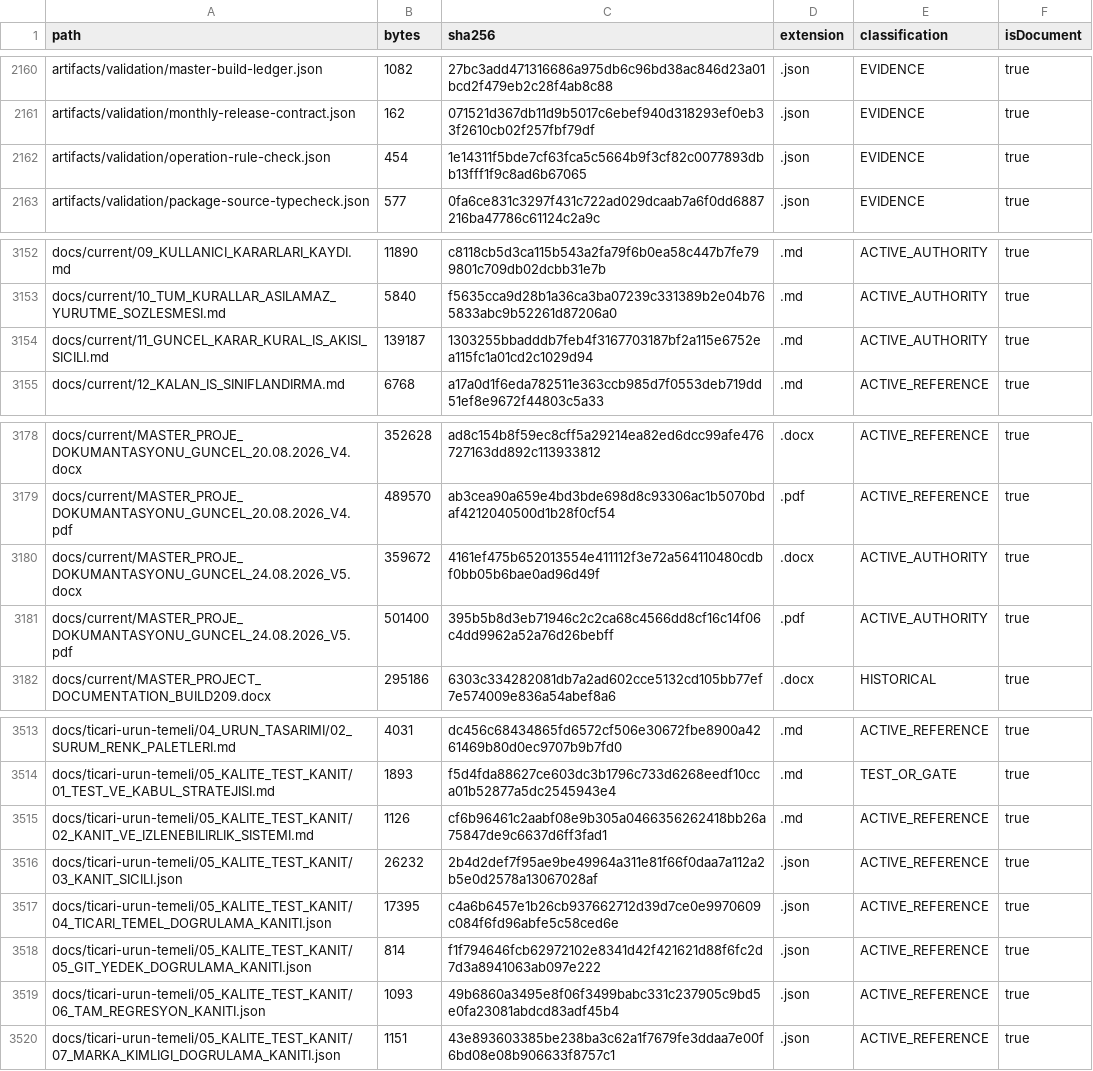
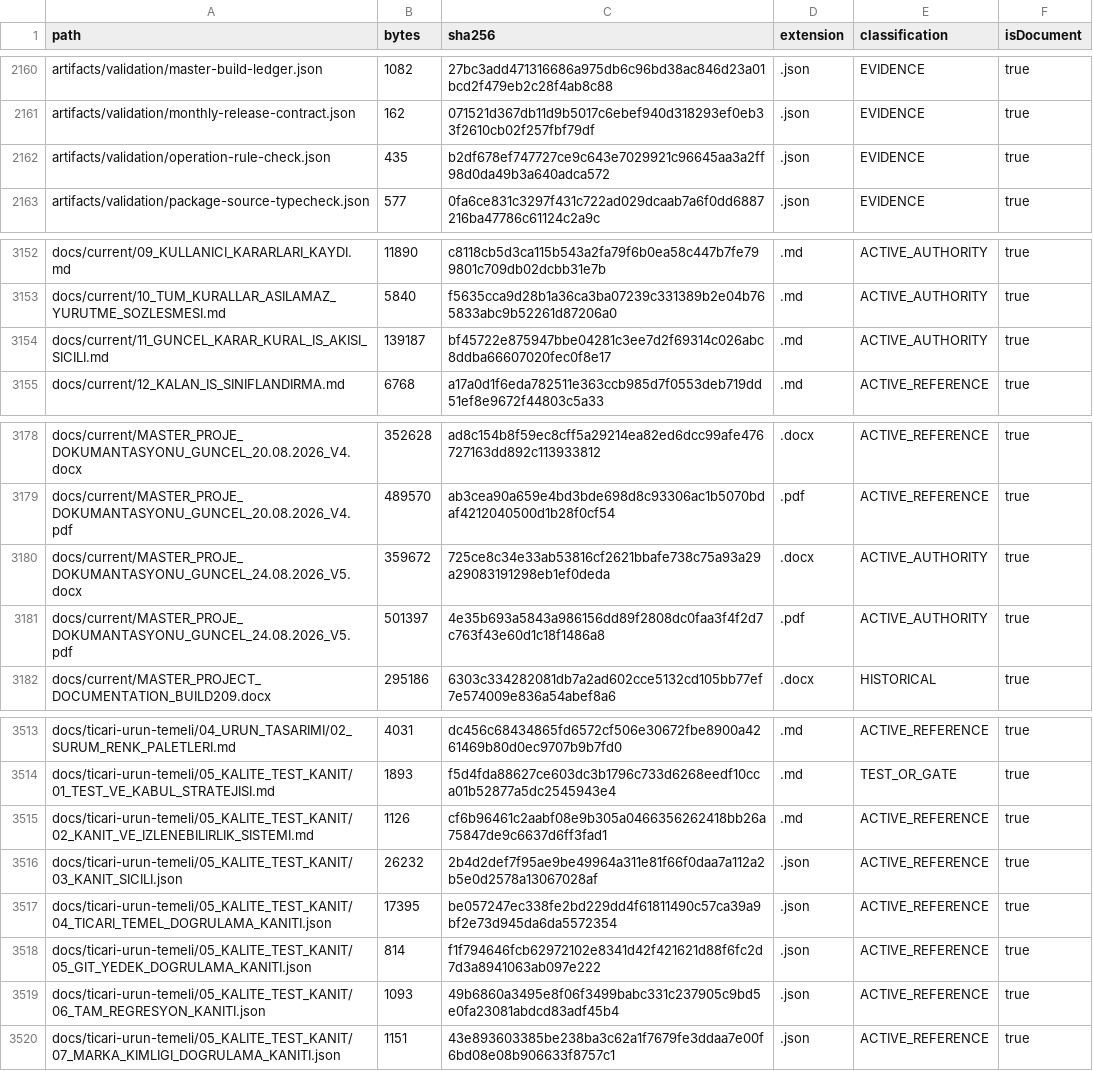
Before and after one commit to hsynmyssrgl/Anadolu-Parsi-AYM, a CSV file: artifacts/manifests/ALL_DOCUMENTS_INDEX.csv, drawn as a sheet; only a part is shown, gaps mark what is left out.

```diff
--- a/artifacts/manifests/ALL_DOCUMENTS_INDEX.csv
+++ b/artifacts/manifests/ALL_DOCUMENTS_INDEX.csv
@@ -2161,3 +2161,3 @@ artifacts/validation/master-build-ledger.json,1082,27bc3add471316686a975db6c96bd
 artifacts/validation/monthly-release-contract.json,162,071521d367db11d9b5017c6ebef940d318293ef0eb33f2610cb02f257fbf79df,.json,EVIDENCE,true
-artifacts/validation/operation-rule-check.json,454,1e14311f5bde7cf63fca5c5664b9f3cf82c0077893dbb13fff1f9c8ad6b67065,.json,EVIDENCE,true
+artifacts/validation/operation-rule-check.json,435,b2df678ef747727ce9c643e7029921c96645aa3a2ff98d0da49b3a640adca572,.json,EVIDENCE,true
 artifacts/validation/package-source-typecheck.json,577,0fa6ce831c3297f431c722ad029dcaab7a6f0dd6887216ba47786c61124c2a9c,.json,EVIDENCE,true
@@ -3153,3 +3153,3 @@ docs/current/09_KULLANICI_KARARLARI_KAYDI.md,11890,c8118cb5d3ca115b543a2fa79f6b0
 docs/current/10_TUM_KURALLAR_ASILAMAZ_YURUTME_SOZLESMESI.md,5840,f5635cca9d28b1a36ca3ba07239c331389b2e04b765833abc9b52261d87206a0,.md,ACTIVE_AUTHORITY,true
-docs/current/11_GUNCEL_KARAR_KURAL_IS_AKISI_SICILI.md,139187,1303255bbadddb7feb4f3167703187bf2a115e6752ea115fc1a01cd2c1029d94,.md,ACTIVE_AUTHORITY,true
+docs/current/11_GUNCEL_KARAR_KURAL_IS_AKISI_SICILI.md,139187,bf45722e875947bbe04281c3ee7d2f69314c026abc8ddba66607020fec0f8e17,.md,ACTIVE_AUTHORITY,true
 docs/current/12_KALAN_IS_SINIFLANDIRMA.md,6768,a17a0d1f6eda782511e363ccb985d7f0553deb719dd51ef8e9672f44803c5a33,.md,ACTIVE_REFERENCE,true
@@ -3179,4 +3179,4 @@ docs/current/MASTER_PROJE_DOKUMANTASYONU_GUNCEL_20.08.2026_V4.docx,352628,ad8c15
 docs/current/MASTER_PROJE_DOKUMANTASYONU_GUNCEL_20.08.2026_V4.pdf,489570,ab3cea90a659e4bd3bde698d8c93306ac1b5070bdaf4212040500d1b28f0cf54,.pdf,ACTIVE_REFERENCE,true
-docs/current/MASTER_PROJE_DOKUMANTASYONU_GUNCEL_24.08.2026_V5.docx,359672,4161ef475b652013554e411112f3e72a564110480cdbf0bb05b6bae0ad96d49f,.docx,ACTIVE_AUTHORITY,true
-docs/current/MASTER_PROJE_DOKUMANTASYONU_GUNCEL_24.08.2026_V5.pdf,501400,395b5b8d3eb71946c2c2ca68c4566dd8cf16c14f06c4dd9962a52a76d26bebff,.pdf,ACTIVE_AUTHORITY,true
+docs/current/MASTER_PROJE_DOKUMANTASYONU_GUNCEL_24.08.2026_V5.docx,359672,725ce8c34e33ab53816cf2621bbafe738c75a93a29a29083191298eb1ef0deda,.docx,ACTIVE_AUTHORITY,true
+docs/current/MASTER_PROJE_DOKUMANTASYONU_GUNCEL_24.08.2026_V5.pdf,501397,4e35b693a5843a986156dd89f2808dc0faa3f4f2d7c763f43e60d1c18f1486a8,.pdf,ACTIVE_AUTHORITY,true
 docs/current/MASTER_PROJECT_DOCUMENTATION_BUILD209.docx,295186,6303c334282081db7a2ad602cce5132cd105bb77ef7e574009e836a54abef8a6,.docx,HISTORICAL,true
@@ -3516,3 +3516,3 @@ docs/ticari-urun-temeli/05_KALITE_TEST_KANIT/02_KANIT_VE_IZLENEBILIRLIK_SISTEMI.
 docs/ticari-urun-temeli/05_KALITE_TEST_KANIT/03_KANIT_SICILI.json,26232,2b4d2def7f95ae9be49964a311e81f66f0daa7a112a2b5e0d2578a13067028af,.json,ACTIVE_REFERENCE,true
-docs/ticari-urun-temeli/05_KALITE_TEST_KANIT/04_TICARI_TEMEL_DOGRULAMA_KANITI.json,17395,c4a6b6457e1b26cb937662712d39d7ce0e9970609c084f6fd96abfe5c58ced6e,.json,ACTIVE_REFERENCE,true
+docs/ticari-urun-temeli/05_KALITE_TEST_KANIT/04_TICARI_TEMEL_DOGRULAMA_KANITI.json,17395,be057247ec338fe2bd229dd4f61811490c57ca39a9bf2e73d945da6da5572354,.json,ACTIVE_REFERENCE,true
 docs/ticari-urun-temeli/05_KALITE_TEST_KANIT/05_GIT_YEDEK_DOGRULAMA_KANITI.json,814,f1f794646fcb62972102e8341d42f421621d88f6fc2d7d3a8941063ab097e222,.json,ACTIVE_REFERENCE,true
```
Also changed, not shown: artifacts/manifests/PROJECT_ARTIFACT_INDEX.csv, 11 other files.
